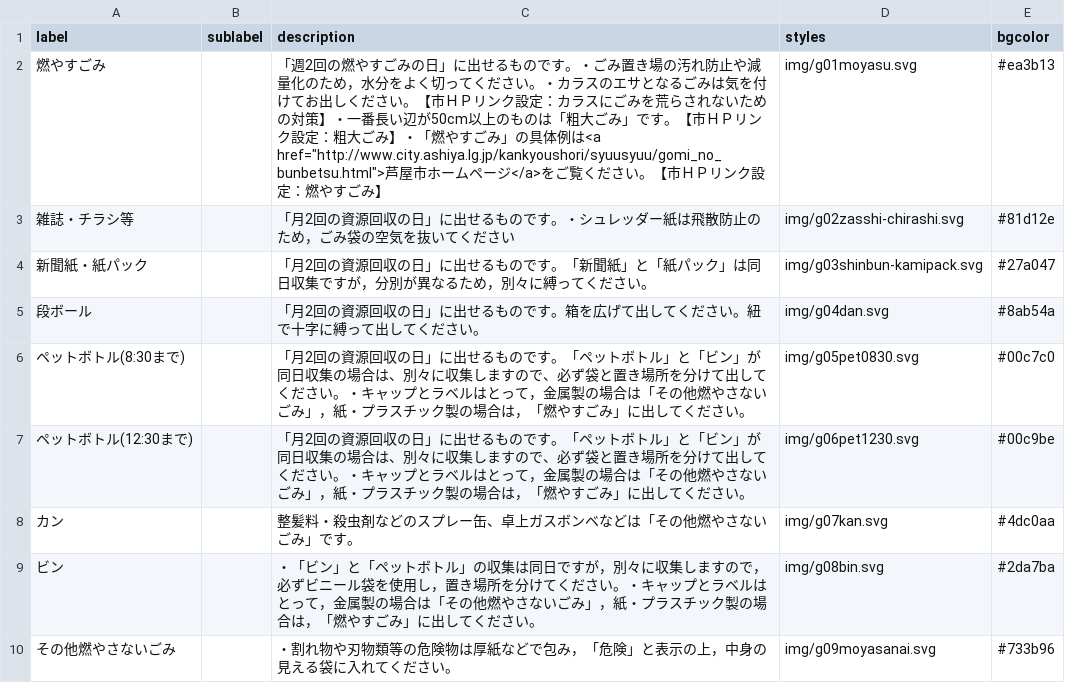
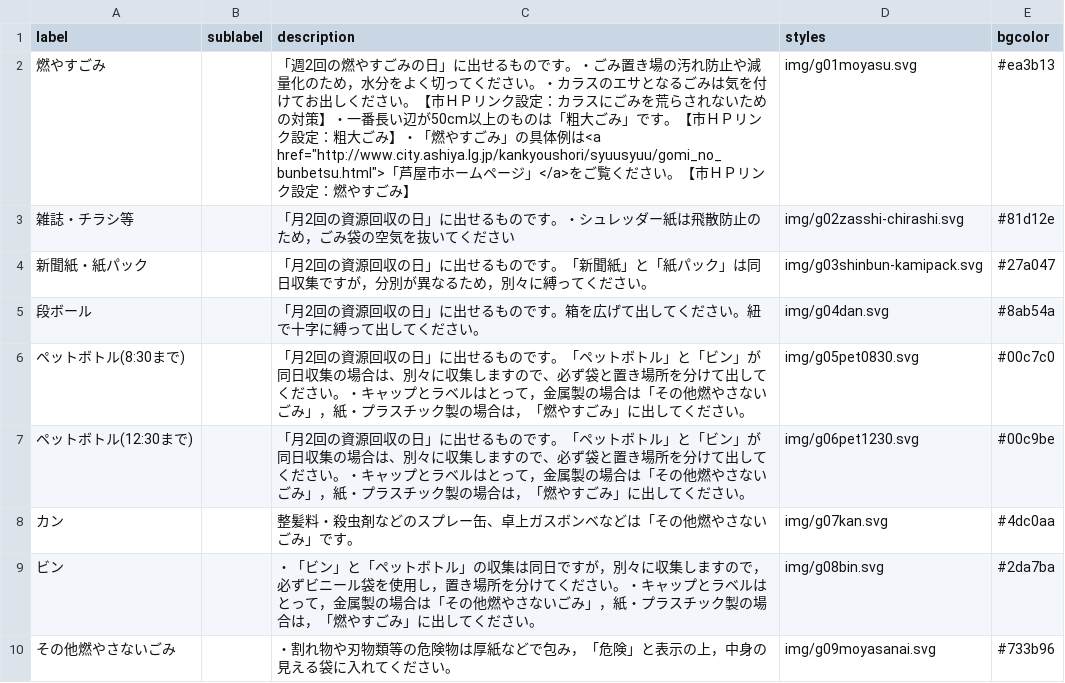
Before and after one commit to clarkashiya-2021/5374, a CSV file: data/description.csv, drawn as a sheet.

Commit message:
Update description.csv

```diff
--- a/data/description.csv
+++ b/data/description.csv
@@ -1,3 +1,3 @@
 label,sublabel,description,styles,bgcolor
-燃やすごみ,,「週2回の燃やすごみの日」に出せるものです。・ごみ置き場の汚れ防止や減量化のため，水分をよく切ってください。・カラスのエサとなるごみは気を付けてお出しください。【市ＨＰリンク設定：カラスにごみを荒らされないための対策】・一番長い辺が50cm以上のものは「粗大ごみ」です。【市ＨＰリンク設定：粗大ごみ】・「燃やすごみ」の具体例は<a href="http://www.city.ashiya.lg.jp/kankyoushori/syuusyuu/gomi_no_bunbetsu.html">芦屋市ホームページ</a>をご覧ください。【市ＨＰリンク設定：燃やすごみ】,img/g01moyasu.svg,#ea3b13
+燃やすごみ,,「週2回の燃やすごみの日」に出せるものです。・ごみ置き場の汚れ防止や減量化のため，水分をよく切ってください。・カラスのエサとなるごみは気を付けてお出しください。【市ＨＰリンク設定：カラスにごみを荒らされないための対策】・一番長い辺が50cm以上のものは「粗大ごみ」です。【市ＨＰリンク設定：粗大ごみ】・「燃やすごみ」の具体例は<a href="http://www.city.ashiya.lg.jp/kankyoushori/syuusyuu/gomi_no_bunbetsu.html">「芦屋市ホームページ」</a>をご覧ください。【市ＨＰリンク設定：燃やすごみ】,img/g01moyasu.svg,#ea3b13
 雑誌・チラシ等,,「月2回の資源回収の日」に出せるものです。・シュレッダー紙は飛散防止のため，ごみ袋の空気を抜いてください,img/g02zasshi-chirashi.svg,#81d12e
```
